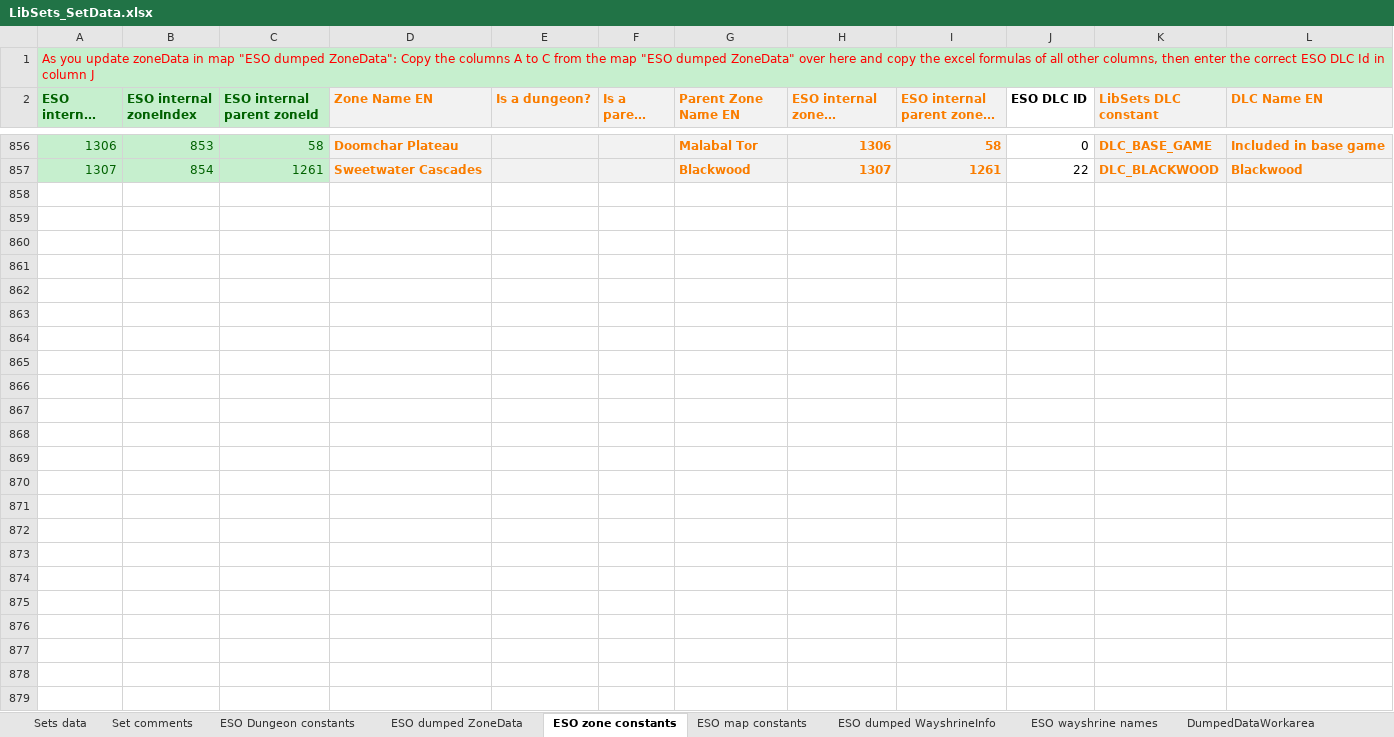
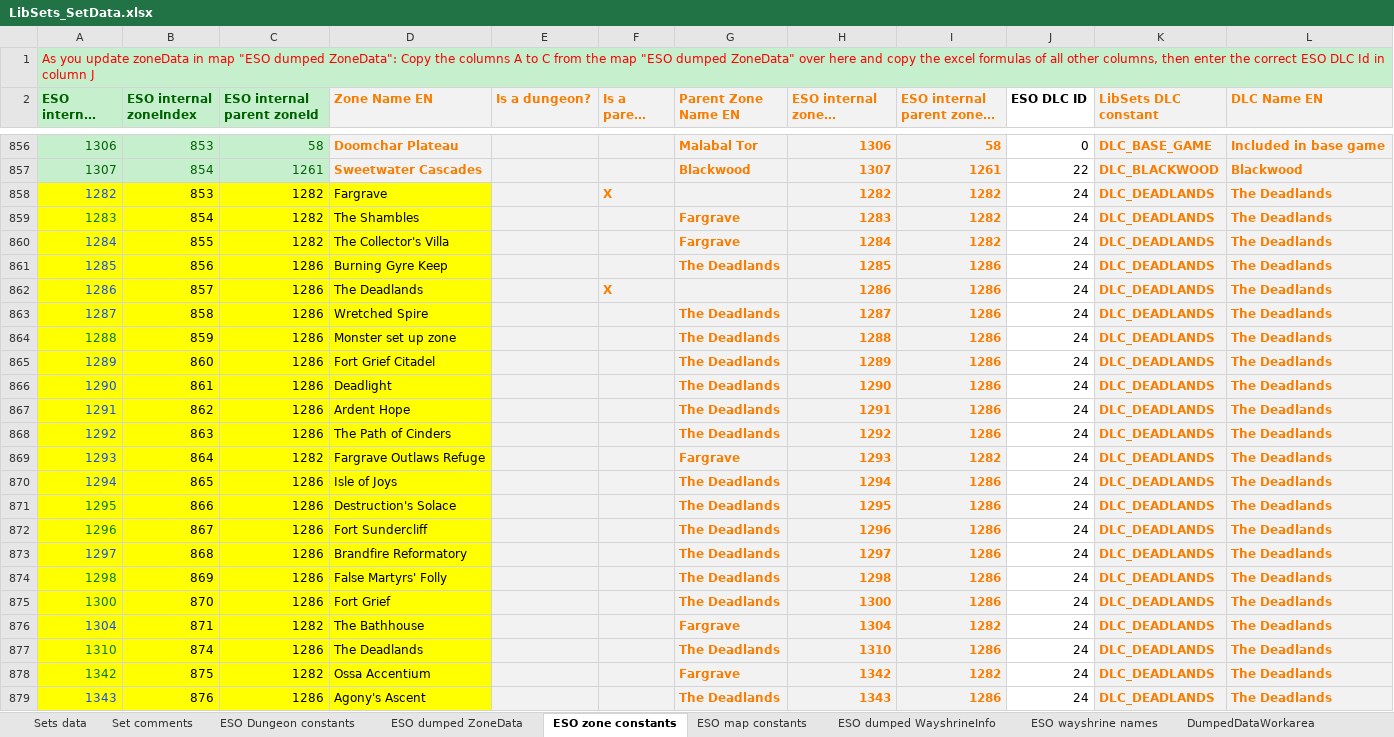
Before and after one commit to Baertram/LibSets, an Excel workbook: LibSets/LibSets_SetData.xlsx, sheet ESO zone constants, drawn as a sheet; only a part is shown, gaps mark what is left out; long unchanged cells end in …; values as stored, in another font and other column widths than the file's, no borders; the diff names each change by its address in the sheet, - before the commit and + after, or states it on an @@ line.

Commit message:
Prepared for API101032 Update "The Deadlands" -Version update -API version update (live and PTS compatible tables) -New DLC -New sets -New zones -New maps -New wayshrines (but somehow the mapIndex of the deadlands is nil and thus no wayshrines can be determined?!)

```diff
--- a/LibSets/LibSets_SetData.xlsx (sheet ESO zone constants)
+++ b/LibSets/LibSets_SetData.xlsx (sheet ESO zone constants)
+row 858: 1282 | 853 | 1282 | Fargrave |  | X |  | 1282 | 1282 | 24 | DLC_DEADLANDS | The Deadlands
+row 859: 1283 | 854 | 1282 | The Shambles |  |  | Fargrave | 1283 | 1282 | 24 | DLC_DEADLANDS | The Deadlands
+row 860: 1284 | 855 | 1282 | The Collector's Villa |  |  | Fargrave | 1284 | 1282 | 24 | DLC_DEADLANDS | The Deadlands
+row 861: 1285 | 856 | 1286 | Burning Gyre Keep |  |  | The Deadlands | 1285 | 1286 | 24 | DLC_DEADLANDS | The Deadlands
+row 862: 1286 | 857 | 1286 | The Deadlands |  | X |  | 1286 | 1286 | 24 | DLC_DEADLANDS | The Deadlands
+row 863: 1287 | 858 | 1286 | Wretched Spire |  |  | The Deadlands | 1287 | 1286 | 24 | DLC_DEADLANDS | The Deadlands
+row 864: 1288 | 859 | 1286 | Monster set up zone |  |  | The Deadlands | 1288 | 1286 | 24 | DLC_DEADLANDS | The Deadlands
+row 865: 1289 | 860 | 1286 | Fort Grief Citadel |  |  | The Deadlands | 1289 | 1286 | 24 | DLC_DEADLANDS | The Deadlands
+row 866: 1290 | 861 | 1286 | Deadlight |  |  | The Deadlands | 1290 | 1286 | 24 | DLC_DEADLANDS | The Deadlands
+row 867: 1291 | 862 | 1286 | Ardent Hope |  |  | The Deadlands | 1291 | 1286 | 24 | DLC_DEADLANDS | The Deadlands
+row 868: 1292 | 863 | 1286 | The Path of Cinders |  |  | The Deadlands | 1292 | 1286 | 24 | DLC_DEADLANDS | The Deadlands
+row 869: 1293 | 864 | 1282 | Fargrave Outlaws Refuge |  |  | Fargrave | 1293 | 1282 | 24 | DLC_DEADLANDS | The Deadlands
+row 870: 1294 | 865 | 1286 | Isle of Joys |  |  | The Deadlands | 1294 | 1286 | 24 | DLC_DEADLANDS | The Deadlands
+row 871: 1295 | 866 | 1286 | Destruction's Solace |  |  | The Deadlands | 1295 | 1286 | 24 | DLC_DEADLANDS | The Deadlands
+row 872: 1296 | 867 | 1286 | Fort Sundercliff |  |  | The Deadlands | 1296 | 1286 | 24 | DLC_DEADLANDS | The Deadlands
+row 873: 1297 | 868 | 1286 | Brandfire Reformatory |  |  | The Deadlands | 1297 | 1286 | 24 | DLC_DEADLANDS | The Deadlands
+row 874: 1298 | 869 | 1286 | False Martyrs' Folly |  |  | The Deadlands | 1298 | 1286 | 24 | DLC_DEADLANDS | The Deadlands
+row 875: 1300 | 870 | 1286 | Fort Grief |  |  | The Deadlands | 1300 | 1286 | 24 | DLC_DEADLANDS | The Deadlands
+row 876: 1304 | 871 | 1282 | The Bathhouse |  |  | Fargrave | 1304 | 1282 | 24 | DLC_DEADLANDS | The Deadlands
+row 877: 1310 | 874 | 1286 | The Deadlands |  |  | The Deadlands | 1310 | 1286 | 24 | DLC_DEADLANDS | The Deadlands
+row 878: 1342 | 875 | 1282 | Ossa Accentium |  |  | Fargrave | 1342 | 1282 | 24 | DLC_DEADLANDS | The Deadlands
+row 879: 1343 | 876 | 1286 | Agony's Ascent |  |  | The Deadlands | 1343 | 1286 | 24 | DLC_DEADLANDS | The Deadlands
```
Also changed, not shown: sheet DumpedDataWorkarea, sheet Sets data, sheet Set comments, sheet Set procs, sheet ESO dumped WayshrineInfo, sheet ESO dumped ZoneData, 5 more sheets, formulas that keep their value, 6 other files.
